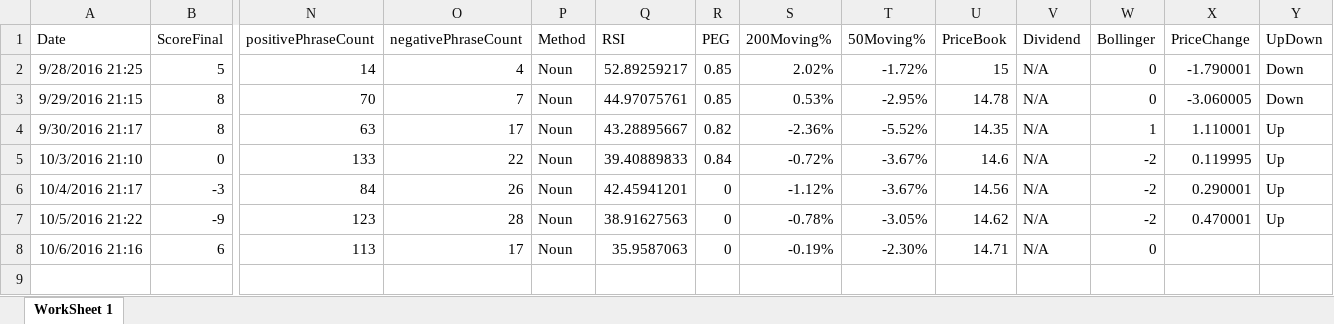
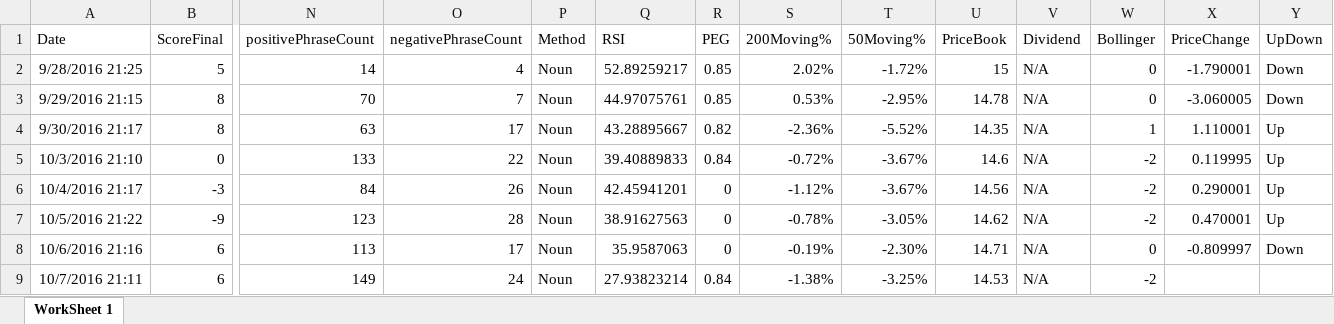
Before and after one commit to adnangumus/StockPredictor, an Excel workbook: StockPredictor/bin/Debug/Packages/Data/CELG/CELGNoun.xlsx, sheet WorkSheet 1, drawn as a sheet; only a part is shown, gaps mark what is left out; values as stored, in another font and other column widths than the file's, no borders; rows hold the shown columns only; the diff names each change by its address in the sheet, - before the commit and + after, or states it on an @@ line.

```diff
--- a/StockPredictor/bin/Debug/Packages/Data/CELG/CELGNoun.xlsx (sheet WorkSheet 1)
+++ b/StockPredictor/bin/Debug/Packages/Data/CELG/CELGNoun.xlsx (sheet WorkSheet 1)
-X8 (PriceChange): (empty)
+X8 (PriceChange): -0.809997
-Y8 (UpDown): (empty)
+Y8 (UpDown): Down
+row 9: 10/7/2016 21:11 | 6 | 149 | 24 | Noun | 27.93823214 | 0.84 | -1.38% | -3.25% | 14.53 | N/A | -2
```
Also changed, not shown: StockPredictor/bin/Debug/Packages/Data/CELG/CELGBag.xlsx, StockPredictor/bin/Debug/Packages/Data/GILD/GILDNoun.xlsx, 34 other files.
